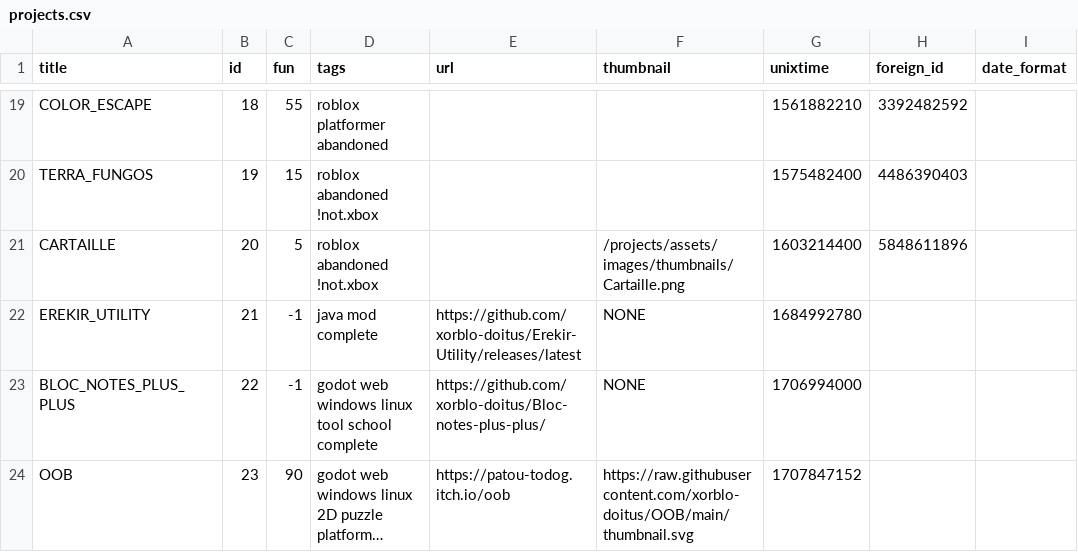
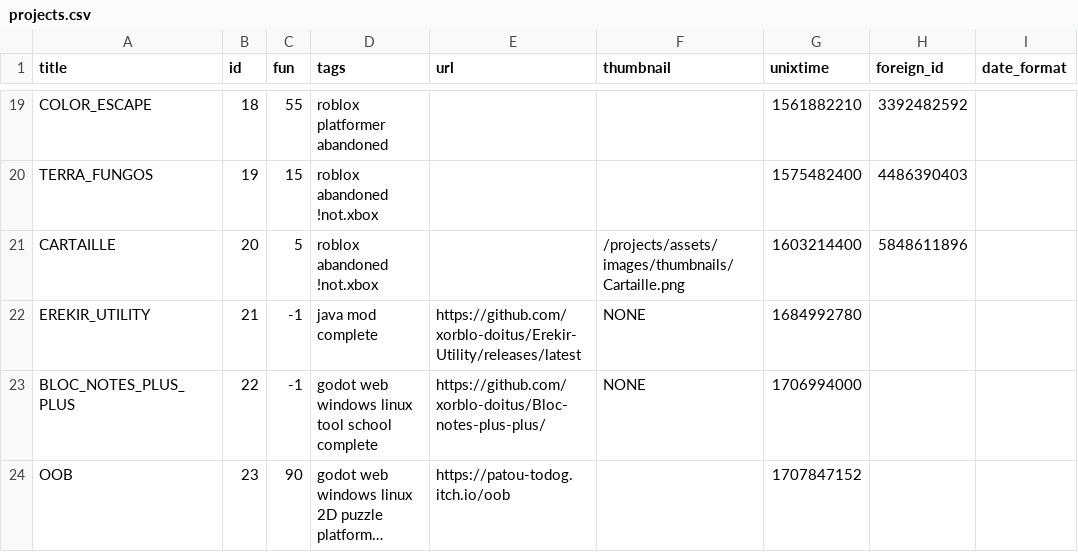
Before and after one commit to xorblo-doitus/projects, a CSV file: docs/assets/data/projects.csv, drawn as a sheet; only a part is shown, gaps mark what is left out; long unchanged cells end in …; the diff names each change by its address in the sheet, - before the commit and + after, or states it on an @@ line.

Commit message:
Auto fetch thumbnail from itch.io

```diff
--- a/docs/assets/data/projects.csv
+++ b/docs/assets/data/projects.csv
-F24 (thumbnail): https://raw.githubusercontent.com/xorblo-doitus/OOB/main/thumbnail.svg
+F24 (thumbnail): (empty)
```
Also changed, not shown: 2 other files.
